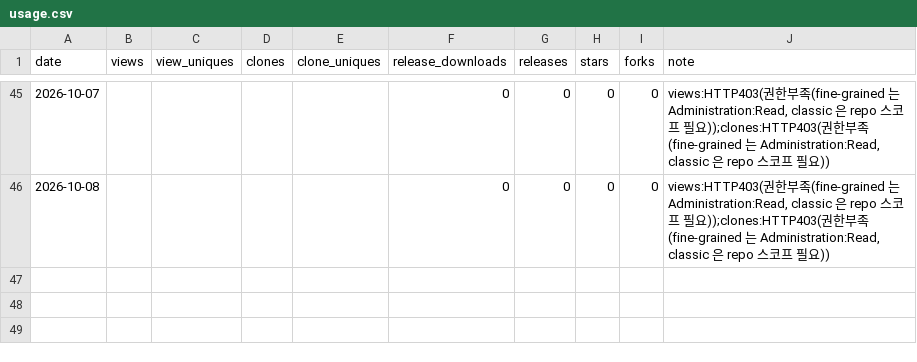
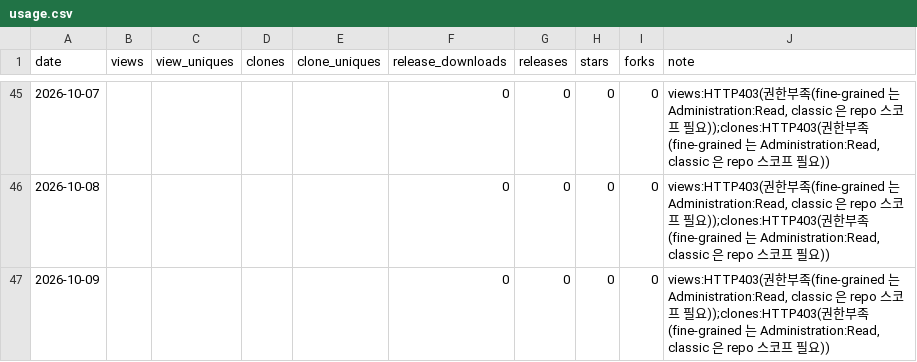
Before and after one commit to rubatoyd/law-openapi-mcp, a CSV file: docs/usage.csv, drawn as a sheet; only a part is shown, gaps mark what is left out; the diff names each change by its address in the sheet, - before the commit and + after, or states it on an @@ line.

```diff
--- a/docs/usage.csv
+++ b/docs/usage.csv
+row 47: 2026-10-09 |  |  |  |  | 0 | 0 | 0 | 0 | views:HTTP403(권한부족(fine-grained 는 Administration:Read, classic 은 repo 스코프 필요));clones:HTTP403(권한부족(fine-grained 는 Administration:Read, classic 은 repo 스코프 필요))
```
Also changed, not shown: 2 other files.
